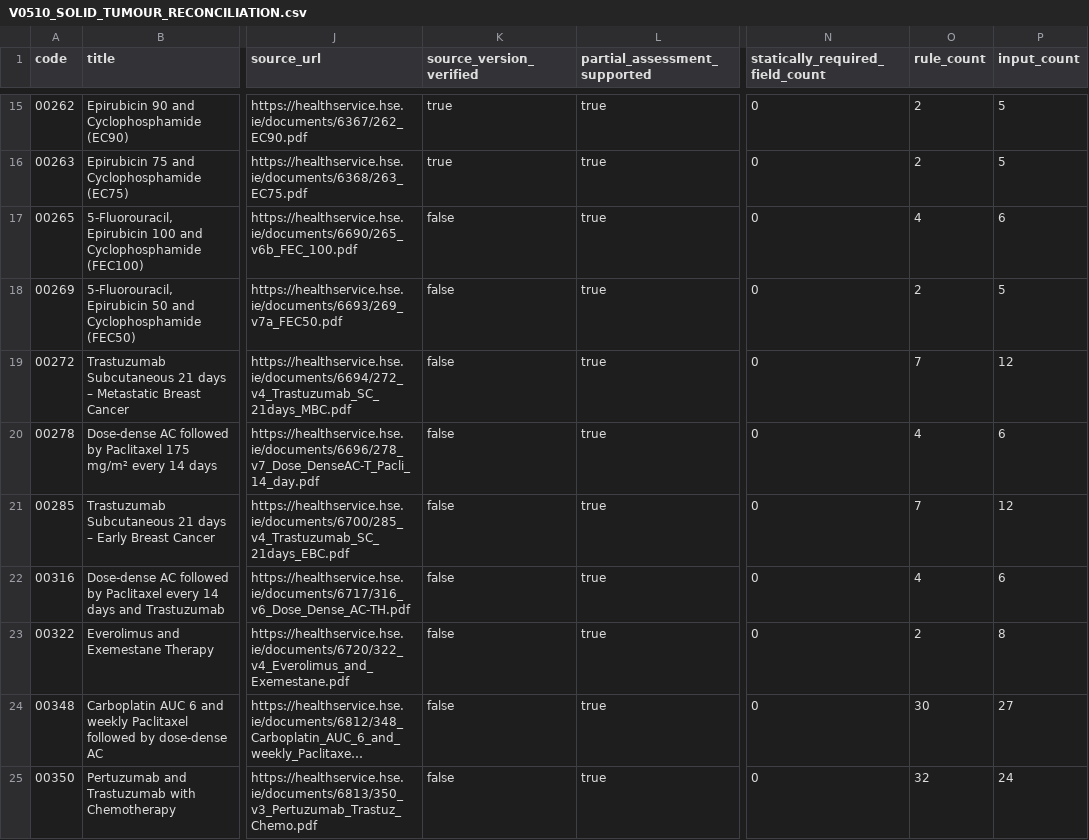
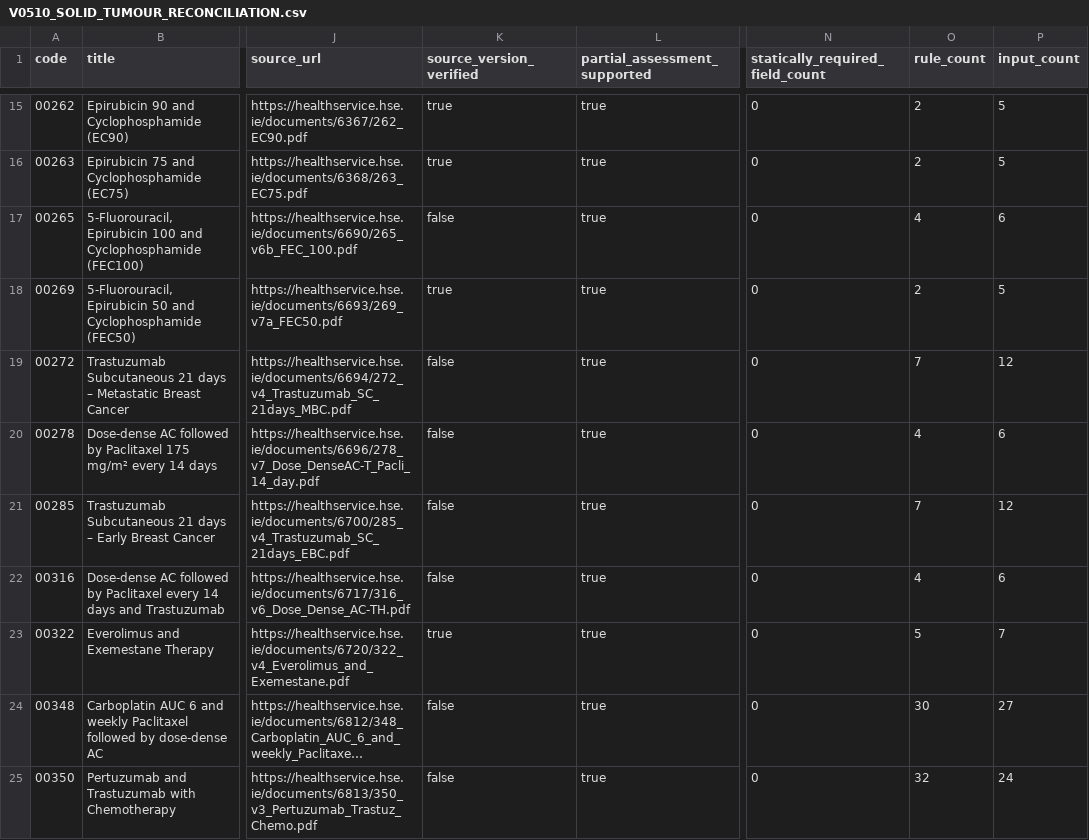
Before and after one commit to pobchina-boop/Sactcheck, a CSV file: V0510_SOLID_TUMOUR_RECONCILIATION.csv, drawn as a sheet; only a part is shown, gaps mark what is left out; long unchanged cells end in …; the diff covers the shown part only; the diff names each change by its address in the sheet, - before the commit and + after, or states it on an @@ line.

```diff
--- a/V0510_SOLID_TUMOUR_RECONCILIATION.csv
+++ b/V0510_SOLID_TUMOUR_RECONCILIATION.csv
-K18 (source_version_verified): false
+K18 (source_version_verified): true
-K23 (source_version_verified): false
+K23 (source_version_verified): true
-O23 (rule_count): 2
+O23 (rule_count): 5
-P23 (input_count): 8
+P23 (input_count): 7
```
Also changed, not shown: 21 edited cells elsewhere in this file, V0581_ORGAN_FUNCTION_RULE_COVERAGE_AUDIT.csv, 43 other files.
